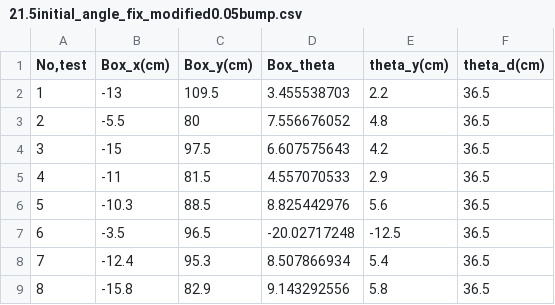
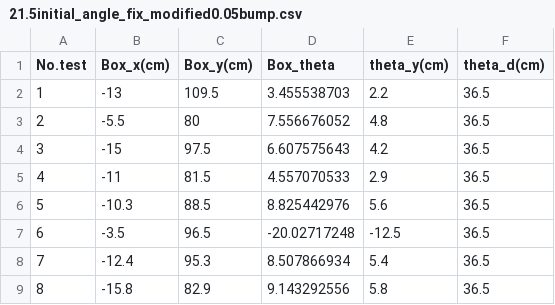
Before and after one commit to Hengrui416/Robotics-public-for-results, a CSV file: 21.5initial_angle_fix_modified0.05bump.csv, drawn as a sheet.

```diff
--- a/21.5initial_angle_fix_modified0.05bump.csv
+++ b/21.5initial_angle_fix_modified0.05bump.csv
@@ -1,2 +1,2 @@
-"No,test",Box_x(cm),Box_y(cm),Box_theta,theta_y(cm),theta_d(cm)
+No.test,Box_x(cm),Box_y(cm),Box_theta,theta_y(cm),theta_d(cm)
 1,-13,109.5,3.455538703,2.2,36.5
```
Also changed, not shown: 21.5initial_angle_fix.csv, 1 other file.
